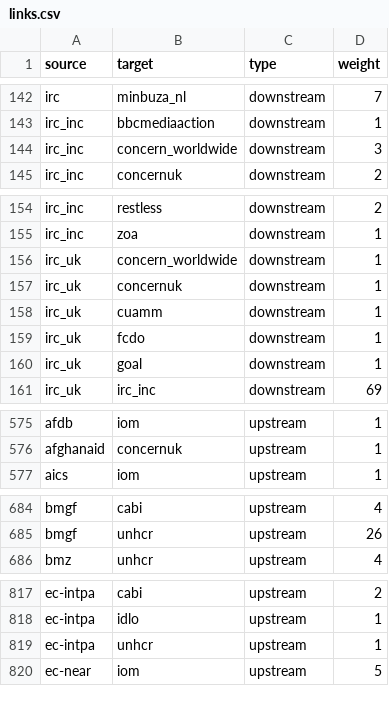
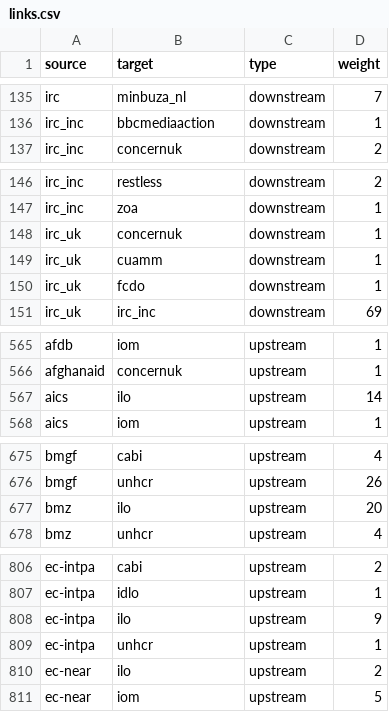
Before and after one commit to andylolz/traceability, a CSV file: links.csv, drawn as a sheet; only a part is shown, gaps mark what is left out; removed rows and columns are numbered as before the commit, all else as after; the diff covers the shown part only; the diff names each change by its address in the sheet, - before the commit and + after, or states it on an @@ line.

```diff
--- a/links.csv
+++ b/links.csv
-row 144: irc_inc | concern_worldwide | downstream | 3
-row 156: irc_uk | concern_worldwide | downstream | 1
-row 160: irc_uk | goal | downstream | 1
+row 567: aics | ilo | upstream | 14
+row 677: bmz | ilo | upstream | 20
+row 808: ec-intpa | ilo | upstream | 9
+row 810: ec-near | ilo | upstream | 2
```
Also changed, not shown: 13 added rows, 13 removed rows and 3 edited cells elsewhere in this file.
